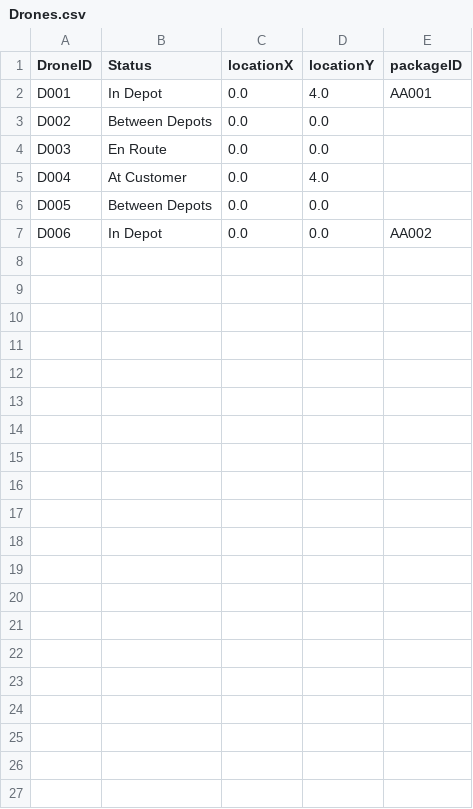
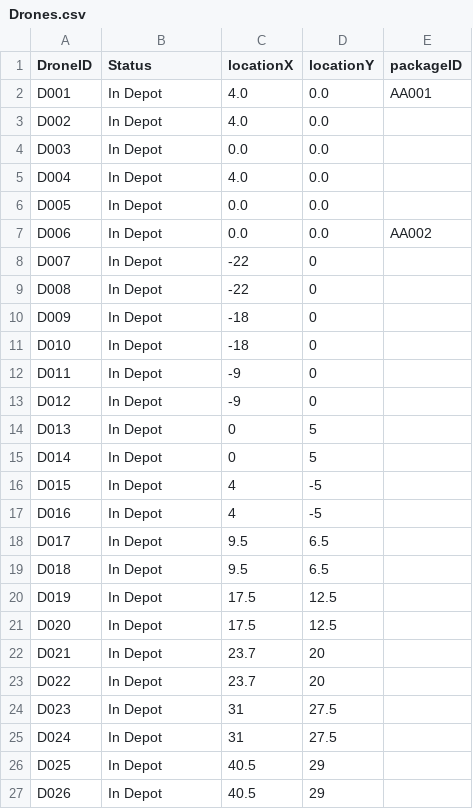
Before and after one commit to ssp7/Package-Tracker, a CSV file: src/main/resources/csv/Drones.csv, drawn as a sheet.

Commit message:
Additions to Drones data

```diff
--- a/src/main/resources/csv/Drones.csv
+++ b/src/main/resources/csv/Drones.csv
@@ -1,7 +1,27 @@
 DroneID,Status,locationX,locationY,packageID
-D001,In Depot,0.0,4.0,AA001
-D002,Between Depots,0.0,0.0,
-D003,En Route,0.0,0.0,
-D004,At Customer,0.0,4.0,
-D005,Between Depots,0.0,0.0,
+D001,In Depot,4.0,0.0,AA001
+D002,In Depot,4.0,0.0
+D003,In Depot,0.0,0.0
+D004,In Depot,4.0,0.0
+D005,In Depot,0.0,0.0
 D006,In Depot,0.0,0.0,AA002
+D007,In Depot,-22,0
+D008,In Depot,-22,0
+D009,In Depot,-18,0
+D010,In Depot,-18,0
+D011,In Depot,-9,0
+D012,In Depot,-9,0
+D013,In Depot,0,5
+D014,In Depot,0,5
+D015,In Depot,4,-5
+D016,In Depot,4,-5
+D017,In Depot,9.5,6.5
+D018,In Depot,9.5,6.5
+D019,In Depot,17.5,12.5
+D020,In Depot,17.5,12.5
+D021,In Depot,23.7,20
+D022,In Depot,23.7,20
+D023,In Depot,31,27.5
+D024,In Depot,31,27.5
+D025,In Depot,40.5,29
+D026,In Depot,40.5,29
```
